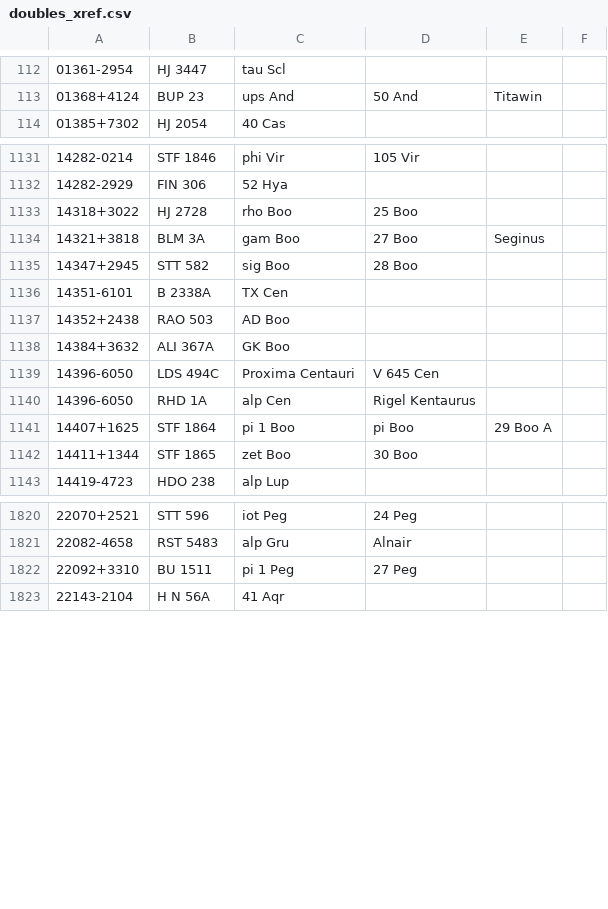
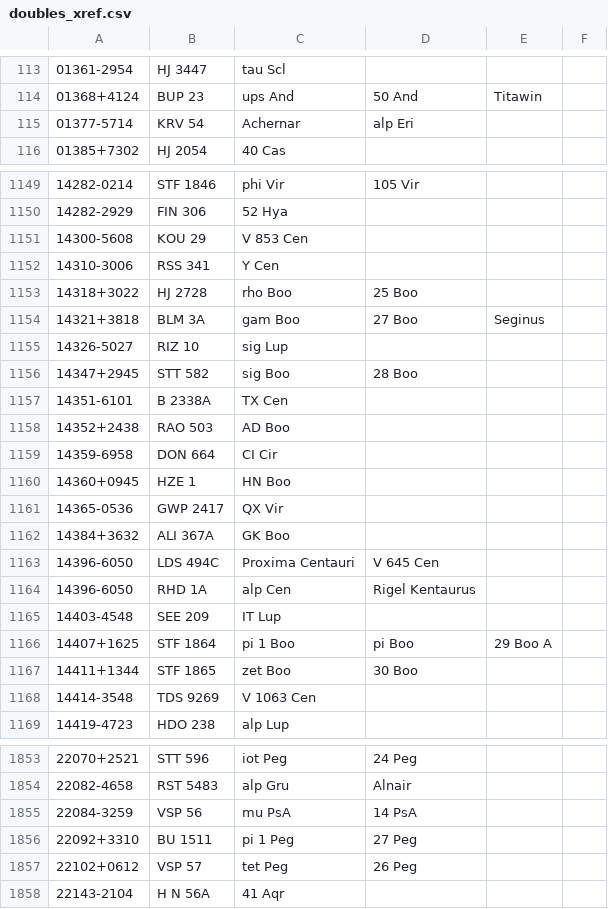
Before and after one commit to akjmicro/wds-tools, a CSV file: raw_data/doubles_xref.csv, drawn as a sheet; only a part is shown, gaps mark what is left out; the diff covers the shown part only.

Commit message:
Refreshing the data as of 2023-04-14

```diff
--- a/raw_data/doubles_xref.csv
+++ b/raw_data/doubles_xref.csv
@@ -113,2 +114,3 @@
 01368+4124|BUP 23|ups And|50 And|Titawin|
+01377-5714|KRV 54|Achernar|alp Eri||
 01385+7302|HJ 2054|40 Cas|||
@@ -1132,4 +1150,7 @@
 14282-2929|FIN 306|52 Hya|||
+14300-5608|KOU 29|V 853 Cen|||
+14310-3006|RSS 341|Y Cen|||
 14318+3022|HJ 2728|rho Boo|25 Boo||
 14321+3818|BLM 3A|gam Boo|27 Boo|Seginus|
+14326-5027|RIZ 10|sig Lup|||
 14347+2945|STT 582|sig Boo|28 Boo||
@@ -1137,2 +1158,5 @@
 14352+2438|RAO 503|AD Boo|||
+14359-6958|DON 664|CI Cir|||
+14360+0945|HZE 1|HN Boo|||
+14365-0536|GWP 2417|QX Vir|||
 14384+3632|ALI 367A|GK Boo|||
@@ -1140,4 +1164,6 @@
 14396-6050|RHD 1A|alp Cen|Rigel Kentaurus||
+14403-4548|SEE 209|IT Lup|||
 14407+1625|STF 1864|pi 1 Boo|pi Boo|29 Boo A|
 14411+1344|STF 1865|zet Boo|30 Boo||
+14414-3548|TDS 9269|V 1063 Cen|||
 14419-4723|HDO 238|alp Lup|||
@@ -1821,3 +1854,5 @@
 22082-4658|RST 5483|alp Gru|Alnair||
+22084-3259|VSP 56|mu PsA|14 PsA||
 22092+3310|BU 1511|pi 1 Peg|27 Peg||
+22102+0612|VSP 57|tet Peg|26 Peg||
 22143-2104|H N 56A|41 Aqr|||
```
Also changed, not shown: 26 added rows and 2 edited cells elsewhere in this file, 3 other files.
